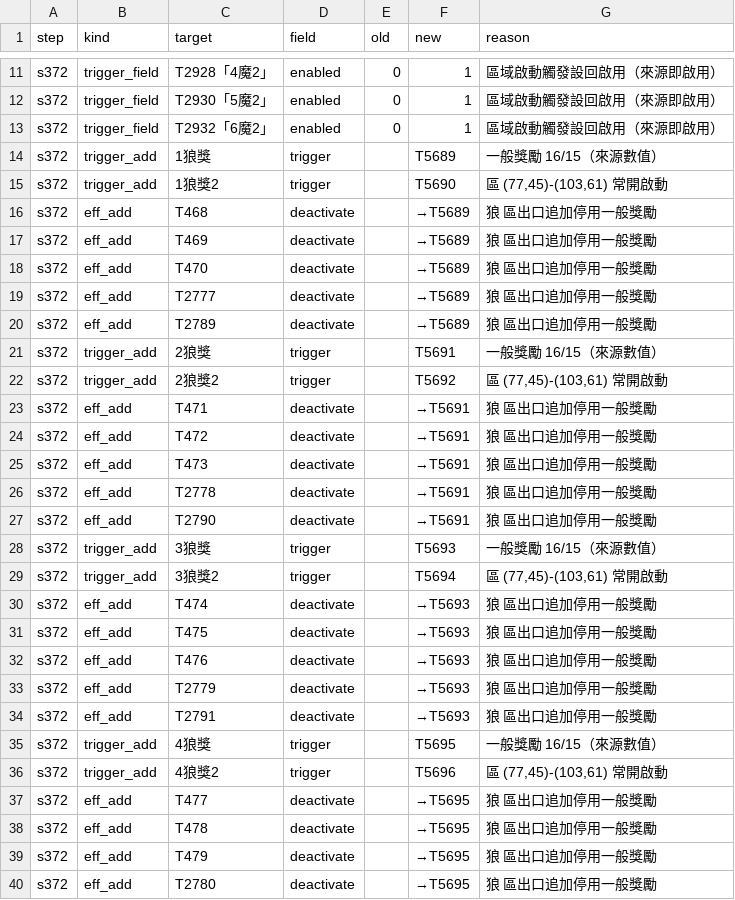
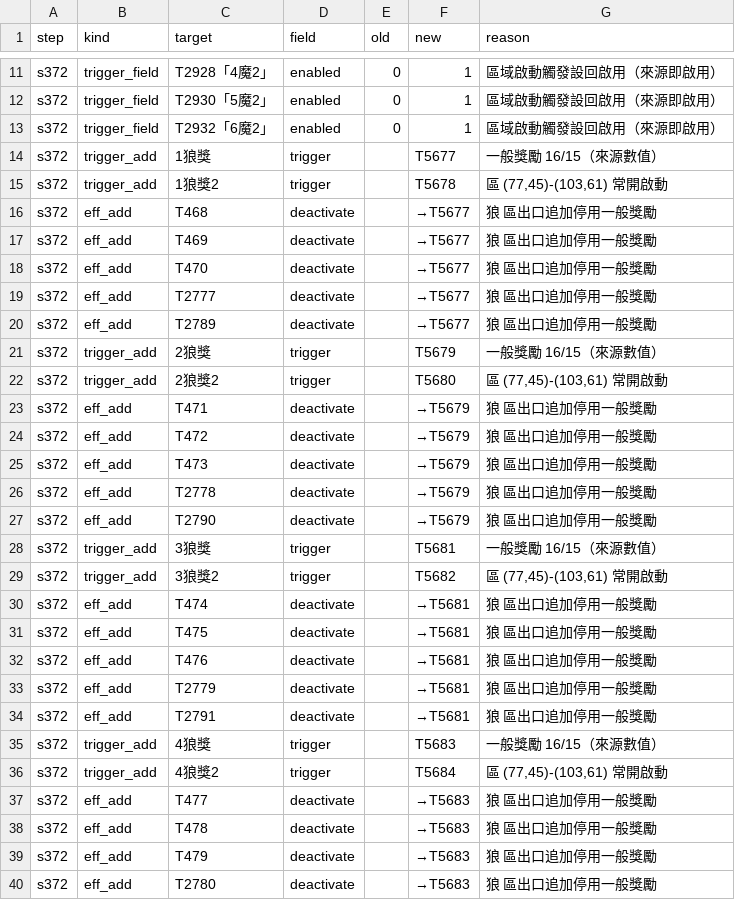
Before and after one commit to webrsb/Heroes-of-Gu-Long-AOE2-DE, a TSV file: src/合併/logs/372_野怪獎勵補回.tsv, drawn as a sheet; only a part is shown, gaps mark what is left out; the diff covers the shown part only.

```diff
--- a/src/合併/logs/372_野怪獎勵補回.tsv
+++ b/src/合併/logs/372_野怪獎勵補回.tsv
@@ -13,28 +13,28 @@ s372	trigger_field	T2930「5魔2」	enabled	0	1	區域啟動觸發設回啟用
 s372	trigger_field	T2932「6魔2」	enabled	0	1	區域啟動觸發設回啟用（來源即啟用）
-s372	trigger_add	1狼獎	trigger		T5689	一般獎勵 16/15（來源數值）
-s372	trigger_add	1狼獎2	trigger		T5690	區 (77,45)-(103,61) 常開啟動
-s372	eff_add	T468	deactivate		→T5689	狼 區出口追加停用一般獎勵
-s372	eff_add	T469	deactivate		→T5689	狼 區出口追加停用一般獎勵
-s372	eff_add	T470	deactivate		→T5689	狼 區出口追加停用一般獎勵
-s372	eff_add	T2777	deactivate		→T5689	狼 區出口追加停用一般獎勵
-s372	eff_add	T2789	deactivate		→T5689	狼 區出口追加停用一般獎勵
-s372	trigger_add	2狼獎	trigger		T5691	一般獎勵 16/15（來源數值）
-s372	trigger_add	2狼獎2	trigger		T5692	區 (77,45)-(103,61) 常開啟動
-s372	eff_add	T471	deactivate		→T5691	狼 區出口追加停用一般獎勵
-s372	eff_add	T472	deactivate		→T5691	狼 區出口追加停用一般獎勵
-s372	eff_add	T473	deactivate		→T5691	狼 區出口追加停用一般獎勵
-s372	eff_add	T2778	deactivate		→T5691	狼 區出口追加停用一般獎勵
-s372	eff_add	T2790	deactivate		→T5691	狼 區出口追加停用一般獎勵
-s372	trigger_add	3狼獎	trigger		T5693	一般獎勵 16/15（來源數值）
-s372	trigger_add	3狼獎2	trigger		T5694	區 (77,45)-(103,61) 常開啟動
-s372	eff_add	T474	deactivate		→T5693	狼 區出口追加停用一般獎勵
-s372	eff_add	T475	deactivate		→T5693	狼 區出口追加停用一般獎勵
-s372	eff_add	T476	deactivate		→T5693	狼 區出口追加停用一般獎勵
-s372	eff_add	T2779	deactivate		→T5693	狼 區出口追加停用一般獎勵
-s372	eff_add	T2791	deactivate		→T5693	狼 區出口追加停用一般獎勵
-s372	trigger_add	4狼獎	trigger		T5695	一般獎勵 16/15（來源數值）
-s372	trigger_add	4狼獎2	trigger		T5696	區 (77,45)-(103,61) 常開啟動
-s372	eff_add	T477	deactivate		→T5695	狼 區出口追加停用一般獎勵
-s372	eff_add	T478	deactivate		→T5695	狼 區出口追加停用一般獎勵
-s372	eff_add	T479	deactivate		→T5695	狼 區出口追加停用一般獎勵
-s372	eff_add	T2780	deactivate		→T5695	狼 區出口追加停用一般獎勵
+s372	trigger_add	1狼獎	trigger		T5677	一般獎勵 16/15（來源數值）
+s372	trigger_add	1狼獎2	trigger		T5678	區 (77,45)-(103,61) 常開啟動
+s372	eff_add	T468	deactivate		→T5677	狼 區出口追加停用一般獎勵
+s372	eff_add	T469	deactivate		→T5677	狼 區出口追加停用一般獎勵
+s372	eff_add	T470	deactivate		→T5677	狼 區出口追加停用一般獎勵
+s372	eff_add	T2777	deactivate		→T5677	狼 區出口追加停用一般獎勵
+s372	eff_add	T2789	deactivate		→T5677	狼 區出口追加停用一般獎勵
+s372	trigger_add	2狼獎	trigger		T5679	一般獎勵 16/15（來源數值）
+s372	trigger_add	2狼獎2	trigger		T5680	區 (77,45)-(103,61) 常開啟動
+s372	eff_add	T471	deactivate		→T5679	狼 區出口追加停用一般獎勵
+s372	eff_add	T472	deactivate		→T5679	狼 區出口追加停用一般獎勵
+s372	eff_add	T473	deactivate		→T5679	狼 區出口追加停用一般獎勵
+s372	eff_add	T2778	deactivate		→T5679	狼 區出口追加停用一般獎勵
+s372	eff_add	T2790	deactivate		→T5679	狼 區出口追加停用一般獎勵
+s372	trigger_add	3狼獎	trigger		T5681	一般獎勵 16/15（來源數值）
+s372	trigger_add	3狼獎2	trigger		T5682	區 (77,45)-(103,61) 常開啟動
+s372	eff_add	T474	deactivate		→T5681	狼 區出口追加停用一般獎勵
+s372	eff_add	T475	deactivate		→T5681	狼 區出口追加停用一般獎勵
+s372	eff_add	T476	deactivate		→T5681	狼 區出口追加停用一般獎勵
+s372	eff_add	T2779	deactivate		→T5681	狼 區出口追加停用一般獎勵
+s372	eff_add	T2791	deactivate		→T5681	狼 區出口追加停用一般獎勵
+s372	trigger_add	4狼獎	trigger		T5683	一般獎勵 16/15（來源數值）
+s372	trigger_add	4狼獎2	trigger		T5684	區 (77,45)-(103,61) 常開啟動
+s372	eff_add	T477	deactivate		→T5683	狼 區出口追加停用一般獎勵
+s372	eff_add	T478	deactivate		→T5683	狼 區出口追加停用一般獎勵
+s372	eff_add	T479	deactivate		→T5683	狼 區出口追加停用一般獎勵
+s372	eff_add	T2780	deactivate		→T5683	狼 區出口追加停用一般獎勵
```
Also changed, not shown: 42 edited cells elsewhere in this file, src/合併/logs/375_擊殺獎勵變數化.tsv, src/合併/logs/37_觸發定點修復.tsv, 12 other files.
